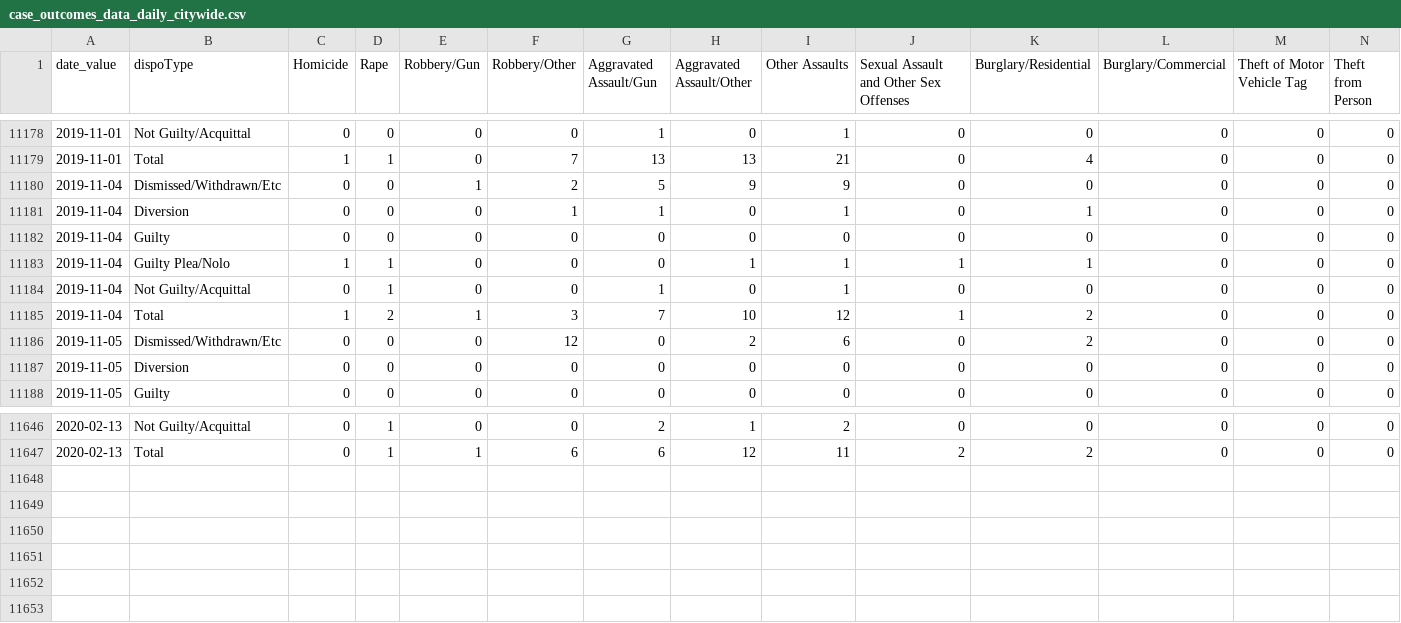
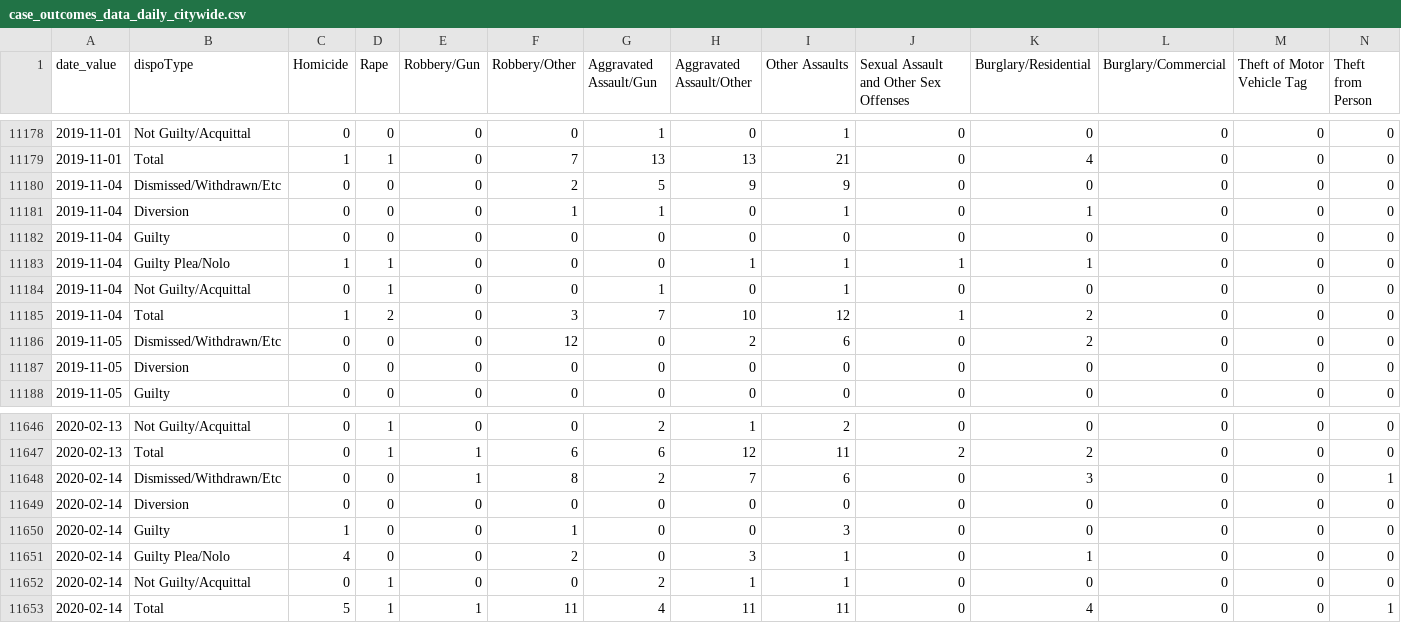
Before and after one commit to PhillyDistrictAttorneysOffice/phillydao-public-data, a CSV file: docs/data/case_outcomes_data_daily_citywide.csv, drawn as a sheet; only a part is shown, gaps mark what is left out; rows hold the shown columns only; the diff names each change by its address in the sheet, - before the commit and + after, or states it on an @@ line.

```diff
--- a/docs/data/case_outcomes_data_daily_citywide.csv
+++ b/docs/data/case_outcomes_data_daily_citywide.csv
-E11180 (Robbery/Gun): 1
+E11180 (Robbery/Gun): 0
-E11185 (Robbery/Gun): 1
+E11185 (Robbery/Gun): 0
+row 11648: 2020-02-14 | Dismissed/Withdrawn/Etc | 0 | 0 | 1 | 8 | 2 | 7 | 6 | 0 | 3 | 0 | 0 | 1
+row 11649: 2020-02-14 | Diversion | 0 | 0 | 0 | 0 | 0 | 0 | 0 | 0 | 0 | 0 | 0 | 0
+row 11650: 2020-02-14 | Guilty | 1 | 0 | 0 | 1 | 0 | 0 | 3 | 0 | 0 | 0 | 0 | 0
+row 11651: 2020-02-14 | Guilty Plea/Nolo | 4 | 0 | 0 | 2 | 0 | 3 | 1 | 0 | 1 | 0 | 0 | 0
+row 11652: 2020-02-14 | Not Guilty/Acquittal | 0 | 1 | 0 | 0 | 2 | 1 | 1 | 0 | 0 | 0 | 0 | 0
+row 11653: 2020-02-14 | Total | 5 | 1 | 1 | 11 | 4 | 11 | 11 | 0 | 4 | 0 | 0 | 1
```
Also changed, not shown: docs/data/arrest_data_daily_citywide.csv, docs/data/charges_data_daily_citywide.csv, 43 other files.
